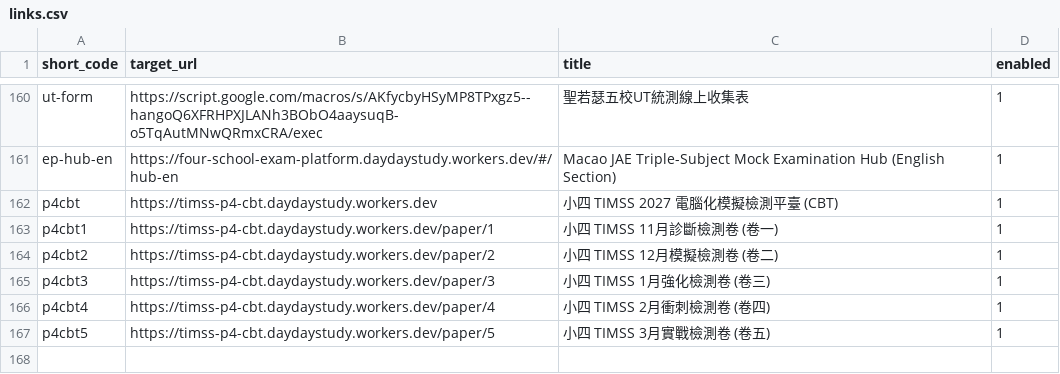
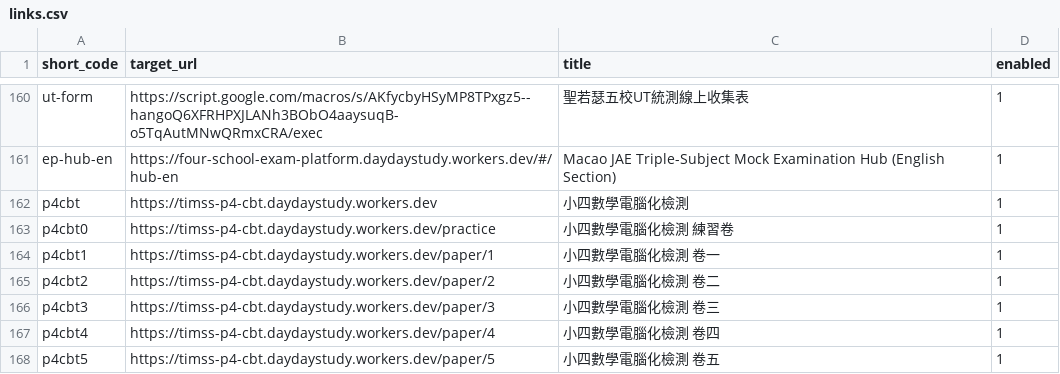
Before and after one commit to jtchen1225-a11y/daydaystudy-short-url, a CSV file: links.csv, drawn as a sheet; only a part is shown, gaps mark what is left out.

```diff
--- a/links.csv
+++ b/links.csv
@@ -161,7 +161,8 @@ ut-form,https://script.google.com/macros/s/AKfycbyHSyMP8TPxgz5--hangoQ6XFRHPXJLA
 ep-hub-en,https://four-school-exam-platform.daydaystudy.workers.dev/#/hub-en,Macao JAE Triple-Subject Mock Examination Hub (English Section),1
-p4cbt,https://timss-p4-cbt.daydaystudy.workers.dev,小四 TIMSS 2027 電腦化模擬檢測平臺 (CBT),1
-p4cbt1,https://timss-p4-cbt.daydaystudy.workers.dev/paper/1,小四 TIMSS 11月診斷檢測卷 (卷一),1
-p4cbt2,https://timss-p4-cbt.daydaystudy.workers.dev/paper/2,小四 TIMSS 12月模擬檢測卷 (卷二),1
-p4cbt3,https://timss-p4-cbt.daydaystudy.workers.dev/paper/3,小四 TIMSS 1月強化檢測卷 (卷三),1
-p4cbt4,https://timss-p4-cbt.daydaystudy.workers.dev/paper/4,小四 TIMSS 2月衝刺檢測卷 (卷四),1
-p4cbt5,https://timss-p4-cbt.daydaystudy.workers.dev/paper/5,小四 TIMSS 3月實戰檢測卷 (卷五),1
+p4cbt,https://timss-p4-cbt.daydaystudy.workers.dev,小四數學電腦化檢測,1
+p4cbt0,https://timss-p4-cbt.daydaystudy.workers.dev/practice,小四數學電腦化檢測 練習卷,1
+p4cbt1,https://timss-p4-cbt.daydaystudy.workers.dev/paper/1,小四數學電腦化檢測 卷一,1
+p4cbt2,https://timss-p4-cbt.daydaystudy.workers.dev/paper/2,小四數學電腦化檢測 卷二,1
+p4cbt3,https://timss-p4-cbt.daydaystudy.workers.dev/paper/3,小四數學電腦化檢測 卷三,1
+p4cbt4,https://timss-p4-cbt.daydaystudy.workers.dev/paper/4,小四數學電腦化檢測 卷四,1
+p4cbt5,https://timss-p4-cbt.daydaystudy.workers.dev/paper/5,小四數學電腦化檢測 卷五,1
```
